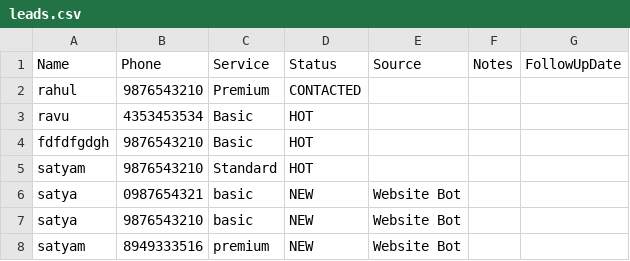
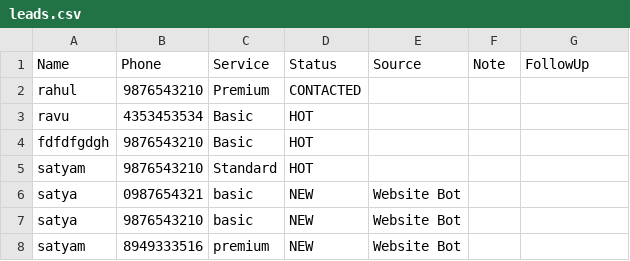
Before and after one commit to Satyamq/ai-business-bot, a CSV file: leads.csv, drawn as a sheet.

```diff
--- a/leads.csv
+++ b/leads.csv
@@ -1,2 +1,2 @@
-Name,Phone,Service,Status,Source,Notes,FollowUpDate
+Name,Phone,Service,Status,Source,Note,FollowUp
 rahul,9876543210,Premium,CONTACTED,,,
```
Also changed, not shown: 2 other files.
